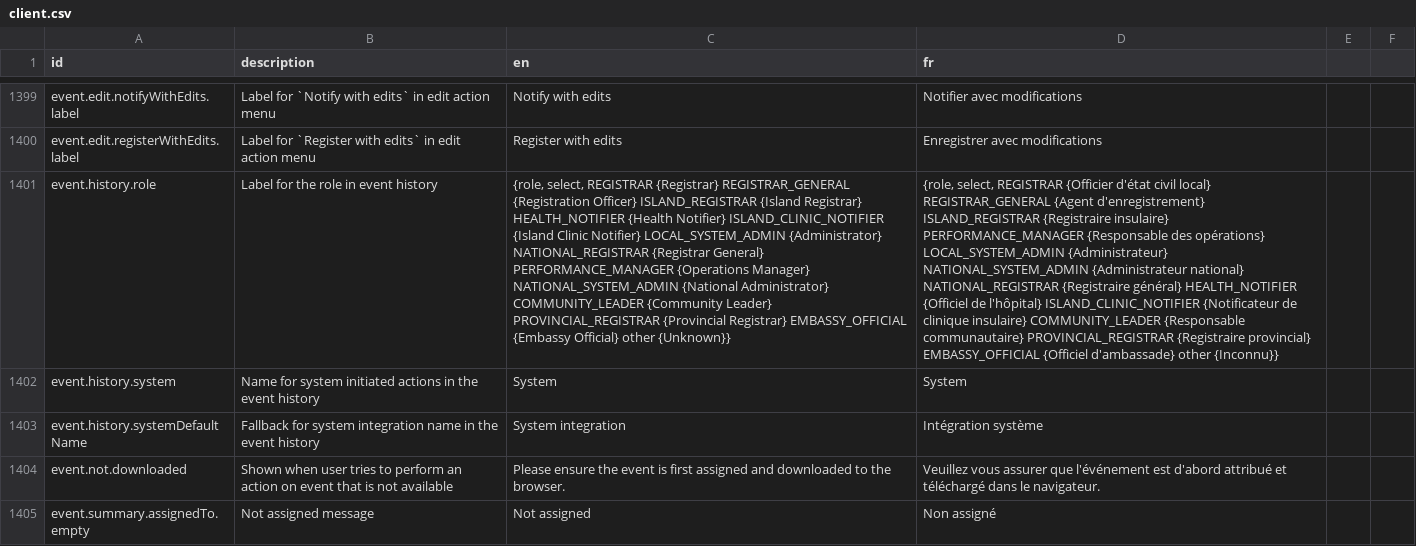
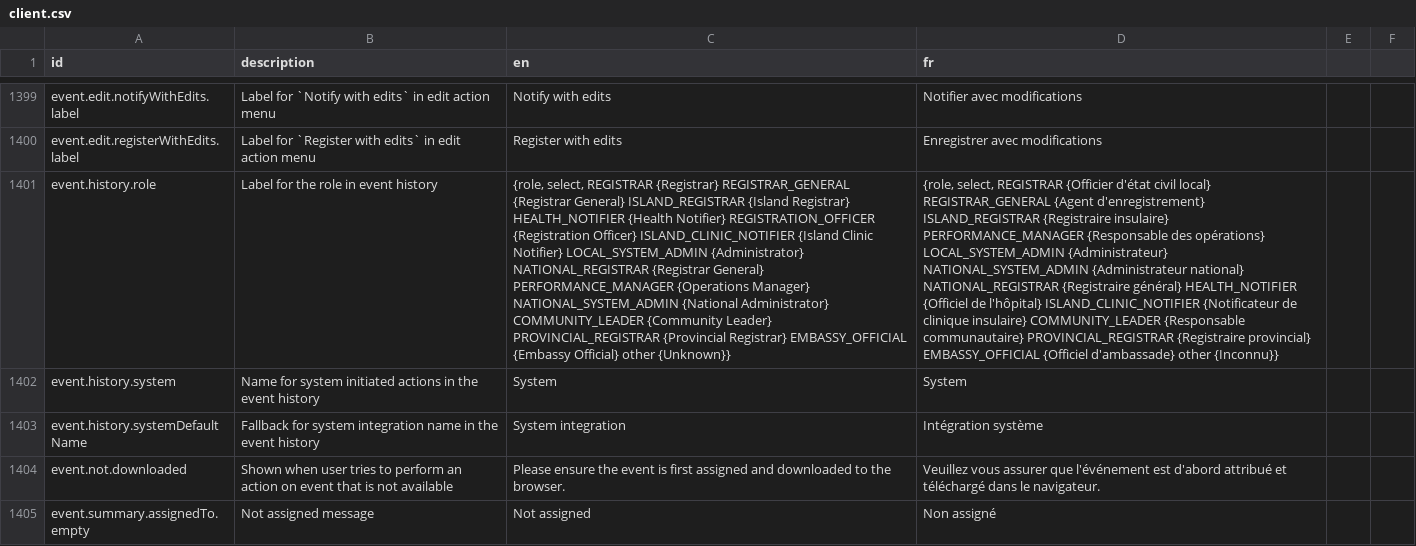
Before and after one commit to opencrvs/opencrvs-countryconfig, a CSV file: src/translations/client.csv, drawn as a sheet; only a part is shown, gaps mark what is left out; the diff names each change by its address in the sheet, - before the commit and + after, or states it on an @@ line.

Commit message:
Merged PR 84: Role label in event history translations for Registration Officer
Fix role label in event history translations for Registration Officer

Related work items: #34, #35

```diff
--- a/src/translations/client.csv
+++ b/src/translations/client.csv
-C1401 (en): …{Registrar} REGISTRAR_GENERAL {Registration Officer} ISLAND_REGISTRAR {Island Registrar} HEALTH_NOTIFIER {Health Notifier} ISLAND_CLINIC_NOTIFIER {Island…
+C1401 (en): …{Registrar} REGISTRAR_GENERAL {Registrar General} ISLAND_REGISTRAR {Island Registrar} HEALTH_NOTIFIER {Health Notifier} REGISTRATION_OFFICER {Registration Officer} ISLAND_CLINIC_NOTIFIER {Island…
```
